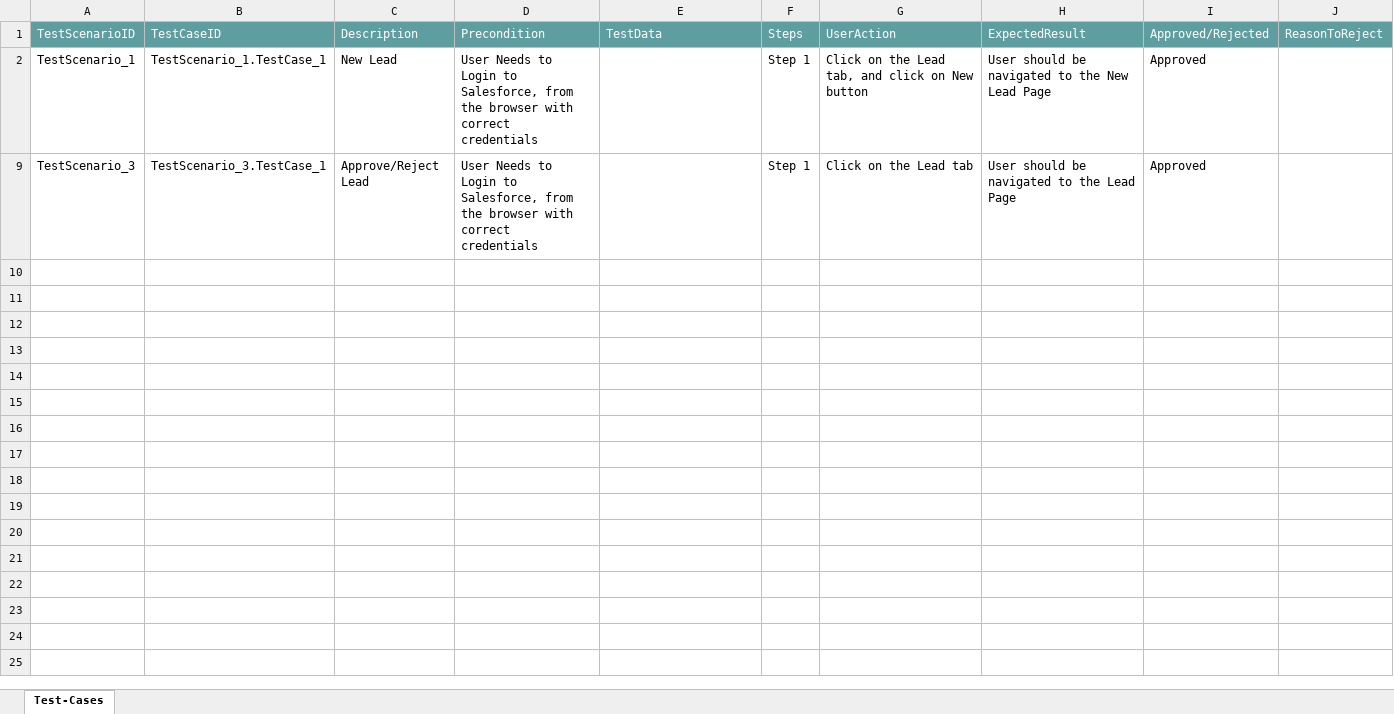
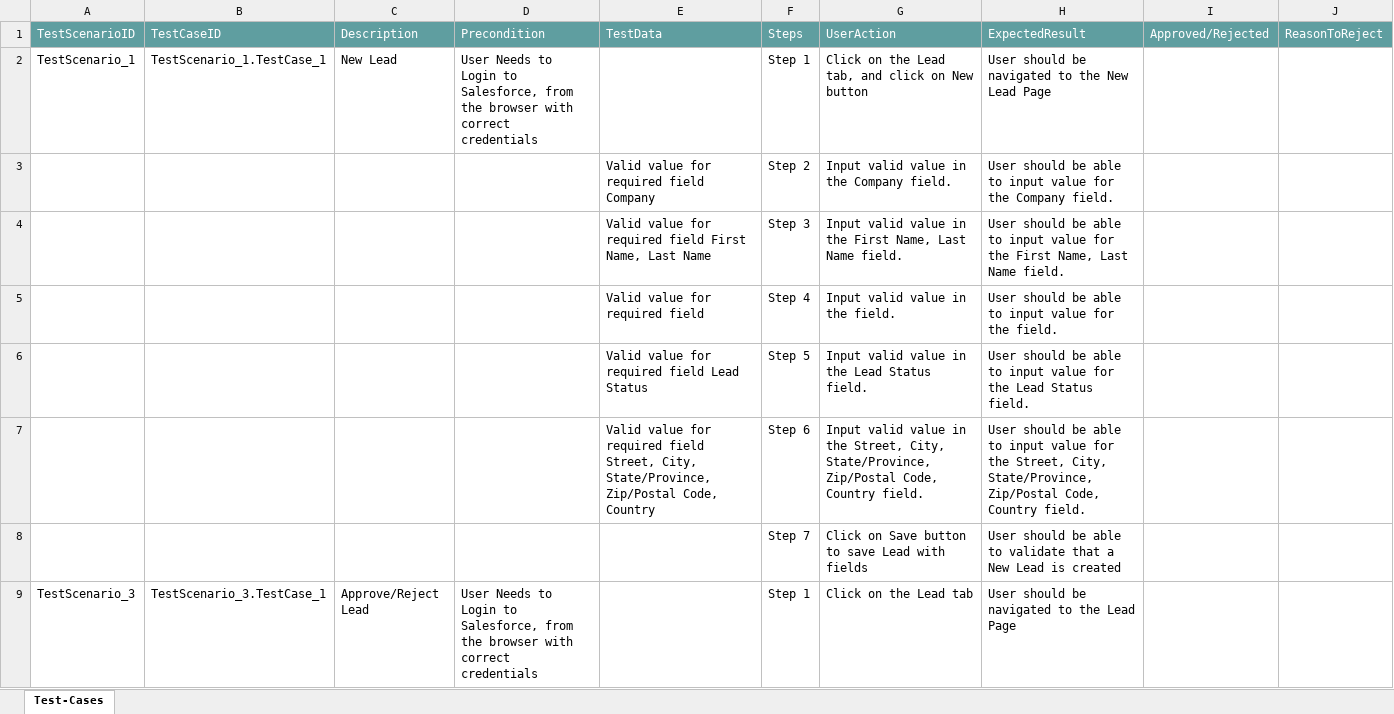
Before and after one commit to ShaikMohamedIrfan/Dashboard, an Excel workbook: LeadApproval.xlsx, sheet Test-Cases, drawn as a sheet; only a part is shown; values as stored, in another font and other column widths than the file's, no borders; table styles not drawn; the diff covers the shown part only; the diff names each change by its address in the sheet, - before the commit and + after, or states it on an @@ line.

Commit message:
Initial Commit for Verification of Test cases

```diff
--- a/LeadApproval.xlsx (sheet Test-Cases)
+++ b/LeadApproval.xlsx (sheet Test-Cases)
-I2: Approved
+I2: (empty)
@@ row 3 unhidden:  |  |  |  | Valid value for required field Company | Step 2 | Input valid value in the Company field. | User should be able to input value for the Company field. @@
@@ row 4 unhidden:  |  |  |  | Valid value for required field First Name, Last Name | Step 3 | Input valid value in the First Name, Last Name field. | User should be able to input value for the First Name, Last Name field. @@
@@ row 5 unhidden:  |  |  |  | Valid value for required field | Step 4 | Input valid value in the field. | User should be able to input value for the field. @@
@@ row 6 unhidden:  |  |  |  | Valid value for required field Lead Status | Step 5 | Input valid value in the Lead Status field. | User should be able to input value for the Lead Status field. @@
@@ row 7 unhidden:  |  |  |  | Valid value for required field Street, City, State/Province, Zip/Postal Code, Country | Step 6 | Input valid value in the Street, City, State/Province, Zip/Postal Code, Country field. | User should be able to input value for the Street, City, State/Province, Zip/Postal Code, Country field. @@
@@ row 8 unhidden:  |  |  |  |  | Step 7 | Click on Save button to save Lead with fields | User should be able to validate that a New Lead is created @@
-I9: Approved
+I9: (empty)
```
Also changed, not shown: 7 hidden or unhidden rows elsewhere in this sheet.
